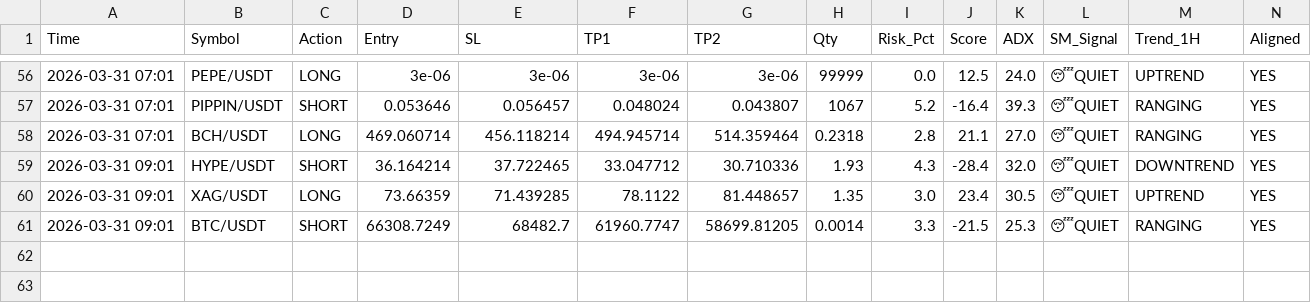
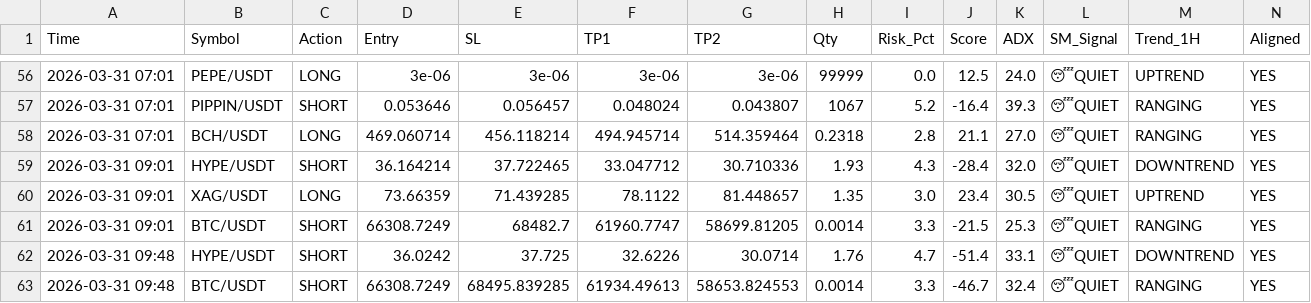
Before and after one commit to alifhawari-dotcom/crypto-ai-agent, a CSV file: trade_history.csv, drawn as a sheet; only a part is shown, gaps mark what is left out; rows hold the shown columns only; the diff names each change by its address in the sheet, - before the commit and + after, or states it on an @@ line.

Commit message:
Update trade history [skip ci]

```diff
--- a/trade_history.csv
+++ b/trade_history.csv
+row 62: 2026-03-31 09:48 | HYPE/USDT | SHORT | 36.0242 | 37.725 | 32.6226 | 30.0714 | 1.76 | 4.7 | -51.4 | 33.1 | 😴QUIET | DOWNTREND | YES
+row 63: 2026-03-31 09:48 | BTC/USDT | SHORT | 66308.7249 | 68495.839285 | 61934.49613 | 58653.824553 | 0.0014 | 3.3 | -46.7 | 32.4 | 😴QUIET | RANGING | YES
```
